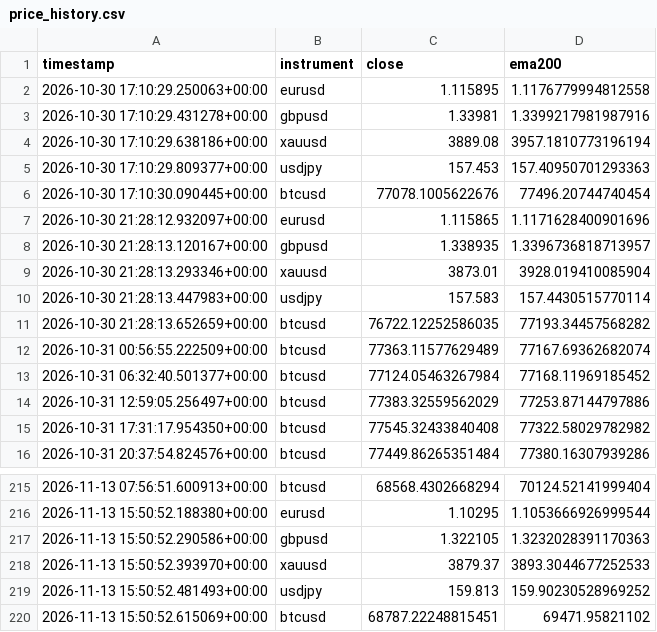
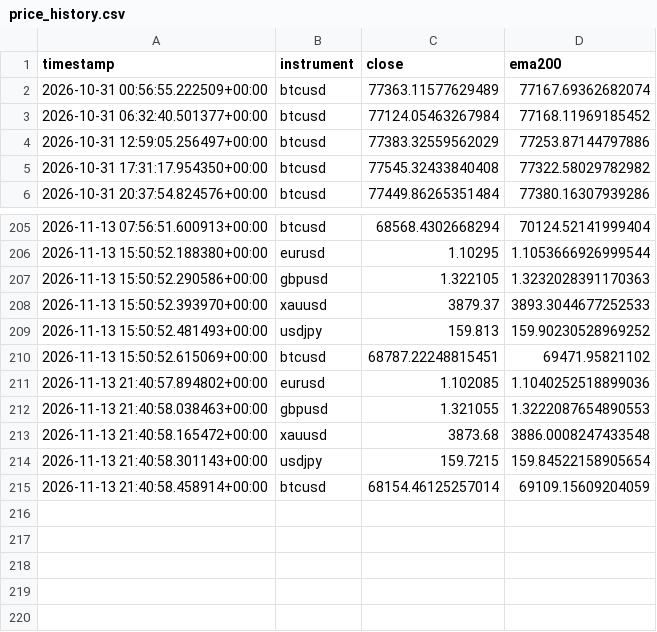
Before and after one commit to Jawa00007/ema-200-cross-alert, a CSV file: data/price_history.csv, drawn as a sheet; only a part is shown, gaps mark what is left out.

```diff
--- a/data/price_history.csv
+++ b/data/price_history.csv
@@ -1,12 +1,2 @@
 timestamp,instrument,close,ema200
-2026-10-30 17:10:29.250063+00:00,eurusd,1.115895,1.1176779994812558
-2026-10-30 17:10:29.431278+00:00,gbpusd,1.33981,1.3399217981987916
-2026-10-30 17:10:29.638186+00:00,xauusd,3889.08,3957.1810773196194
-2026-10-30 17:10:29.809377+00:00,usdjpy,157.453,157.40950701293363
-2026-10-30 17:10:30.090445+00:00,btcusd,77078.1005622676,77496.20744740454
-2026-10-30 21:28:12.932097+00:00,eurusd,1.115865,1.1171628400901696
-2026-10-30 21:28:13.120167+00:00,gbpusd,1.338935,1.3396736818713957
-2026-10-30 21:28:13.293346+00:00,xauusd,3873.01,3928.019410085904
-2026-10-30 21:28:13.447983+00:00,usdjpy,157.583,157.4430515770114
-2026-10-30 21:28:13.652659+00:00,btcusd,76722.12252586035,77193.34457568282
 2026-10-31 00:56:55.222509+00:00,btcusd,77363.11577629489,77167.69362682074
@@ -220 +210,6 @@ timestamp,instrument,close,ema200
 2026-11-13 15:50:52.615069+00:00,btcusd,68787.22248815451,69471.95821102
+2026-11-13 21:40:57.894802+00:00,eurusd,1.102085,1.1040252518899036
+2026-11-13 21:40:58.038463+00:00,gbpusd,1.321055,1.3222087654890553
+2026-11-13 21:40:58.165472+00:00,xauusd,3873.68,3886.0008247433548
+2026-11-13 21:40:58.301143+00:00,usdjpy,159.7215,159.84522158905654
+2026-11-13 21:40:58.458914+00:00,btcusd,68154.46125257014,69109.15609204059
```
Also changed, not shown: 1 other file.
